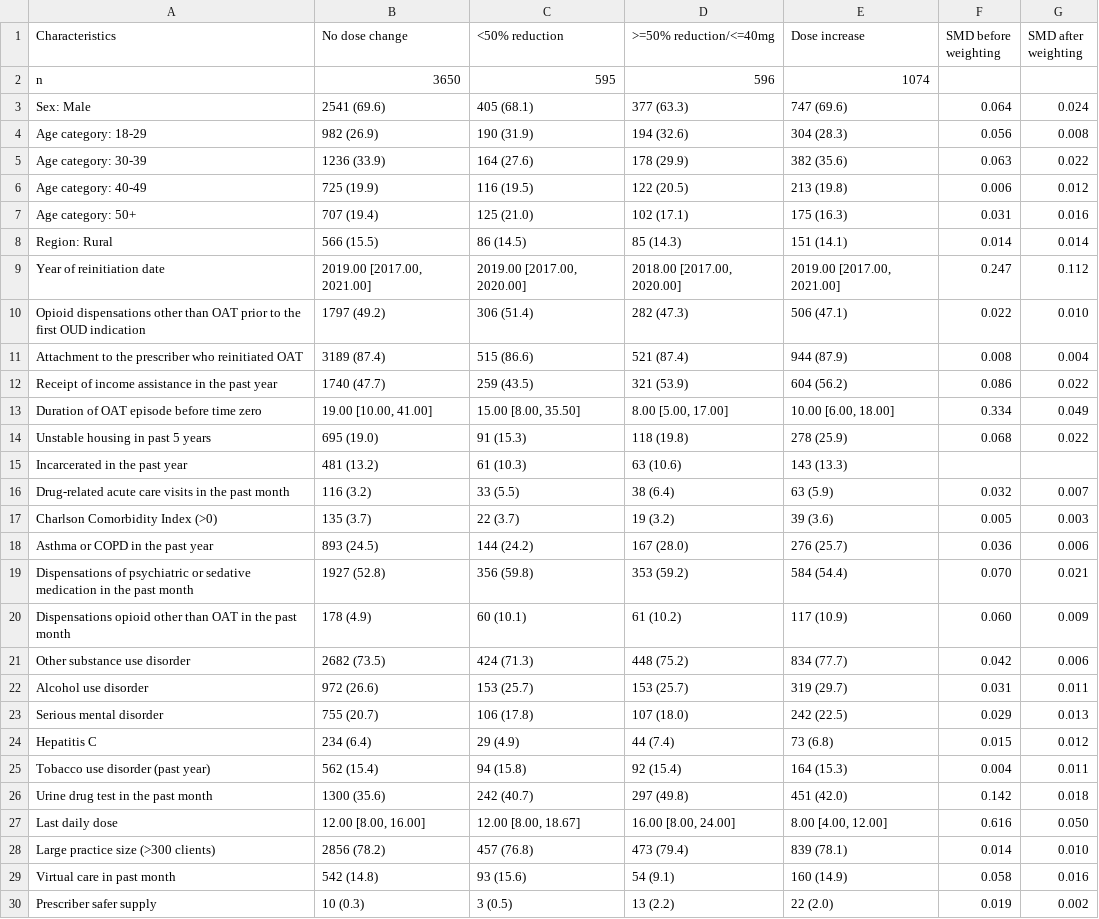
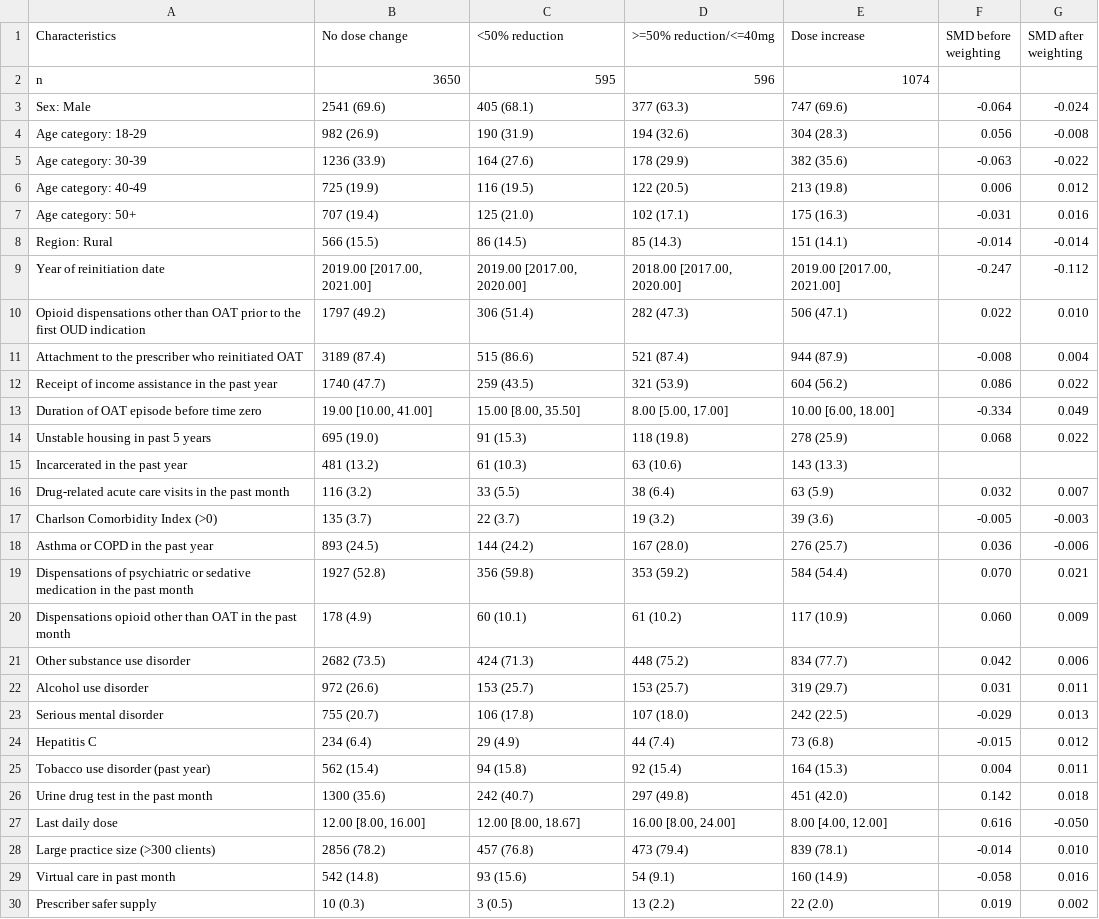
Before and after one commit to momenulhaque/Missed-Dose-Protocol-CE, a CSV file: Results/BNX/Tables/Table1_tr4_all.csv, drawn as a sheet; only a part is shown; the diff covers the shown part only.

```diff
--- a/Results/BNX/Tables/Table1_tr4_all.csv
+++ b/Results/BNX/Tables/Table1_tr4_all.csv
@@ -2,13 +2,13 @@
 "n","3650","595","596","1074","",""
-"Sex: Male","2541 (69.6)","405 (68.1)","377 (63.3)","747 (69.6)","0.064","0.024"
-"Age category: 18-29","982 (26.9)","190 (31.9)","194 (32.6)","304 (28.3)","0.056","0.008"
-"Age category: 30-39","1236 (33.9)","164 (27.6)","178 (29.9)","382 (35.6)","0.063","0.022"
+"Sex: Male","2541 (69.6)","405 (68.1)","377 (63.3)","747 (69.6)","-0.064","-0.024"
+"Age category: 18-29","982 (26.9)","190 (31.9)","194 (32.6)","304 (28.3)","0.056","-0.008"
+"Age category: 30-39","1236 (33.9)","164 (27.6)","178 (29.9)","382 (35.6)","-0.063","-0.022"
 "Age category: 40-49","725 (19.9)","116 (19.5)","122 (20.5)","213 (19.8)","0.006","0.012"
-"Age category: 50+","707 (19.4)","125 (21.0)","102 (17.1)","175 (16.3)","0.031","0.016"
-"Region: Rural","566 (15.5)","86 (14.5)","85 (14.3)","151 (14.1)","0.014","0.014"
-"Year of reinitiation date","2019.00 [2017.00, 2021.00]","2019.00 [2017.00, 2020.00]","2018.00 [2017.00, 2020.00]","2019.00 [2017.00, 2021.00]","0.247","0.112"
+"Age category: 50+","707 (19.4)","125 (21.0)","102 (17.1)","175 (16.3)","-0.031","0.016"
+"Region: Rural","566 (15.5)","86 (14.5)","85 (14.3)","151 (14.1)","-0.014","-0.014"
+"Year of reinitiation date","2019.00 [2017.00, 2021.00]","2019.00 [2017.00, 2020.00]","2018.00 [2017.00, 2020.00]","2019.00 [2017.00, 2021.00]","-0.247","-0.112"
 "Opioid dispensations other than OAT prior to the first OUD indication","1797 (49.2)","306 (51.4)","282 (47.3)","506 (47.1)","0.022","0.010"
-"Attachment to the prescriber who reinitiated OAT","3189 (87.4)","515 (86.6)","521 (87.4)","944 (87.9)","0.008","0.004"
+"Attachment to the prescriber who reinitiated OAT","3189 (87.4)","515 (86.6)","521 (87.4)","944 (87.9)","-0.008","0.004"
 "Receipt of income assistance in the past year","1740 (47.7)","259 (43.5)","321 (53.9)","604 (56.2)","0.086","0.022"
-"Duration of OAT episode before time zero","19.00 [10.00, 41.00]","15.00 [8.00, 35.50]","8.00 [5.00, 17.00]","10.00 [6.00, 18.00]","0.334","0.049"
+"Duration of OAT episode before time zero","19.00 [10.00, 41.00]","15.00 [8.00, 35.50]","8.00 [5.00, 17.00]","10.00 [6.00, 18.00]","-0.334","0.049"
 "Unstable housing in past 5 years","695 (19.0)","91 (15.3)","118 (19.8)","278 (25.9)","0.068","0.022"
@@ -16,4 +16,4 @@
 "Drug-related acute care visits in the past month","116 (3.2)","33 (5.5)","38 (6.4)","63 (5.9)","0.032","0.007"
-"Charlson Comorbidity Index (>0)","135 (3.7)","22 (3.7)","19 (3.2)","39 (3.6)","0.005","0.003"
-"Asthma or COPD in the past year","893 (24.5)","144 (24.2)","167 (28.0)","276 (25.7)","0.036","0.006"
+"Charlson Comorbidity Index (>0)","135 (3.7)","22 (3.7)","19 (3.2)","39 (3.6)","-0.005","-0.003"
+"Asthma or COPD in the past year","893 (24.5)","144 (24.2)","167 (28.0)","276 (25.7)","0.036","-0.006"
 "Dispensations of psychiatric or sedative medication in the past month","1927 (52.8)","356 (59.8)","353 (59.2)","584 (54.4)","0.070","0.021"
@@ -22,9 +22,9 @@
 "Alcohol use disorder","972 (26.6)","153 (25.7)","153 (25.7)","319 (29.7)","0.031","0.011"
-"Serious mental disorder","755 (20.7)","106 (17.8)","107 (18.0)","242 (22.5)","0.029","0.013"
-"Hepatitis C","234 (6.4)","29 (4.9)","44 (7.4)","73 (6.8)","0.015","0.012"
+"Serious mental disorder","755 (20.7)","106 (17.8)","107 (18.0)","242 (22.5)","-0.029","0.013"
+"Hepatitis C","234 (6.4)","29 (4.9)","44 (7.4)","73 (6.8)","-0.015","0.012"
 "Tobacco use disorder (past year)","562 (15.4)","94 (15.8)","92 (15.4)","164 (15.3)","0.004","0.011"
 "Urine drug test in the past month","1300 (35.6)","242 (40.7)","297 (49.8)","451 (42.0)","0.142","0.018"
-"Last daily dose","12.00 [8.00, 16.00]","12.00 [8.00, 18.67]","16.00 [8.00, 24.00]","8.00 [4.00, 12.00]","0.616","0.050"
-"Large practice size (>300 clients)","2856 (78.2)","457 (76.8)","473 (79.4)","839 (78.1)","0.014","0.010"
-"Virtual care in past month","542 (14.8)","93 (15.6)","54 (9.1)","160 (14.9)","0.058","0.016"
+"Last daily dose","12.00 [8.00, 16.00]","12.00 [8.00, 18.67]","16.00 [8.00, 24.00]","8.00 [4.00, 12.00]","0.616","-0.050"
+"Large practice size (>300 clients)","2856 (78.2)","457 (76.8)","473 (79.4)","839 (78.1)","-0.014","0.010"
+"Virtual care in past month","542 (14.8)","93 (15.6)","54 (9.1)","160 (14.9)","-0.058","0.016"
 "Prescriber safer supply","10 (0.3)","3 (0.5)","13 (2.2)","22 (2.0)","0.019","0.002"
```
Also changed, not shown: 1 edited cell elsewhere in this file, Results/BNX/Tables/Table1_tr5_all.csv, 5 other files.
